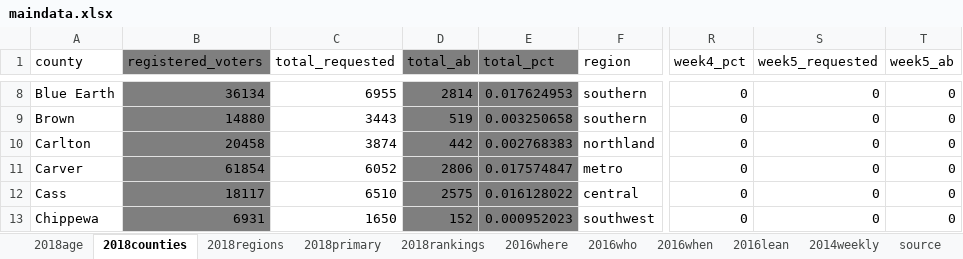
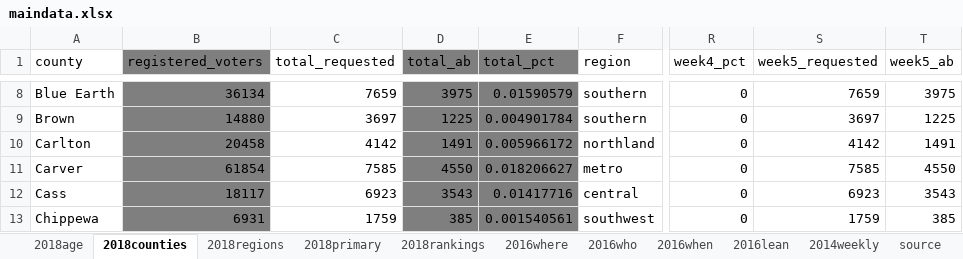
Before and after one commit to striblab/20180927-absentee, an Excel workbook: build/data/maindata.xlsx, sheet 2018counties, drawn as a sheet; only a part is shown, gaps mark what is left out; values as stored, in another font and other column widths than the file's, no borders; the diff covers the shown part only; the diff names each change by its address in the sheet, - before the commit and + after, or states it on an @@ line.

```diff
--- a/build/data/maindata.xlsx (sheet 2018counties)
+++ b/build/data/maindata.xlsx (sheet 2018counties)
-C8 (total_requested): 6955
+C8 (total_requested): 7659
-D8 (total_ab): 2814
+D8 (total_ab): 3975
-E8 (total_pct): 0.017624953
+E8 (total_pct): 0.01590579
-S8 (week5_requested): 0
+S8 (week5_requested): 7659
-T8 (week5_ab): 0
+T8 (week5_ab): 3975
-C9 (total_requested): 3443
+C9 (total_requested): 3697
-D9 (total_ab): 519
+D9 (total_ab): 1225
-E9 (total_pct): 0.003250658
+E9 (total_pct): 0.004901784
-S9 (week5_requested): 0
+S9 (week5_requested): 3697
-T9 (week5_ab): 0
+T9 (week5_ab): 1225
-C10 (total_requested): 3874
+C10 (total_requested): 4142
-D10 (total_ab): 442
+D10 (total_ab): 1491
-E10 (total_pct): 0.002768383
+E10 (total_pct): 0.005966172
-S10 (week5_requested): 0
+S10 (week5_requested): 4142
-T10 (week5_ab): 0
+T10 (week5_ab): 1491
-C11 (total_requested): 6052
+C11 (total_requested): 7585
-D11 (total_ab): 2806
+D11 (total_ab): 4550
-E11 (total_pct): 0.017574847
+E11 (total_pct): 0.018206627
-S11 (week5_requested): 0
+S11 (week5_requested): 7585
-T11 (week5_ab): 0
+T11 (week5_ab): 4550
-C12 (total_requested): 6510
+C12 (total_requested): 6923
-D12 (total_ab): 2575
+D12 (total_ab): 3543
-E12 (total_pct): 0.016128022
+E12 (total_pct): 0.01417716
-S12 (week5_requested): 0
+S12 (week5_requested): 6923
-T12 (week5_ab): 0
+T12 (week5_ab): 3543
-C13 (total_requested): 1650
+C13 (total_requested): 1759
-D13 (total_ab): 152
+D13 (total_ab): 385
-E13 (total_pct): 0.000952023
+E13 (total_pct): 0.001540561
-S13 (week5_requested): 0
+S13 (week5_requested): 1759
-T13 (week5_ab): 0
+T13 (week5_ab): 385
```
Also changed, not shown: 410 edited cells elsewhere in this sheet, sheet 2018regions, sheet 2014weekly, 13 other files.
